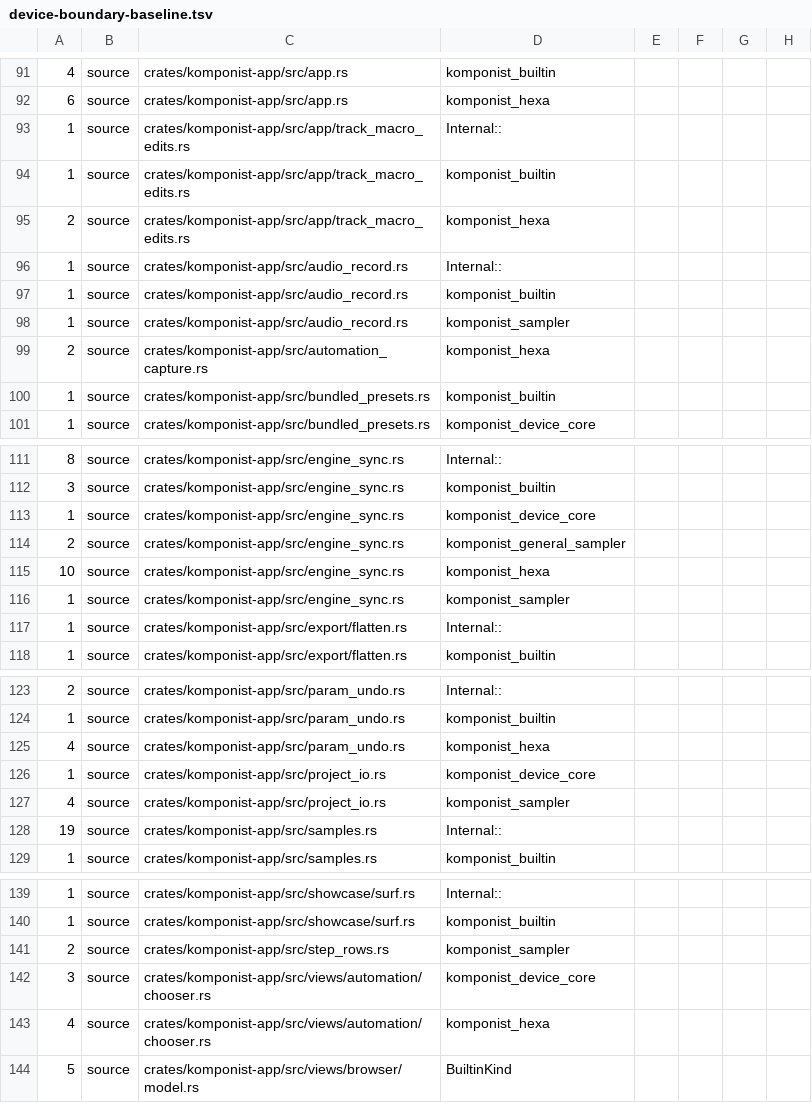
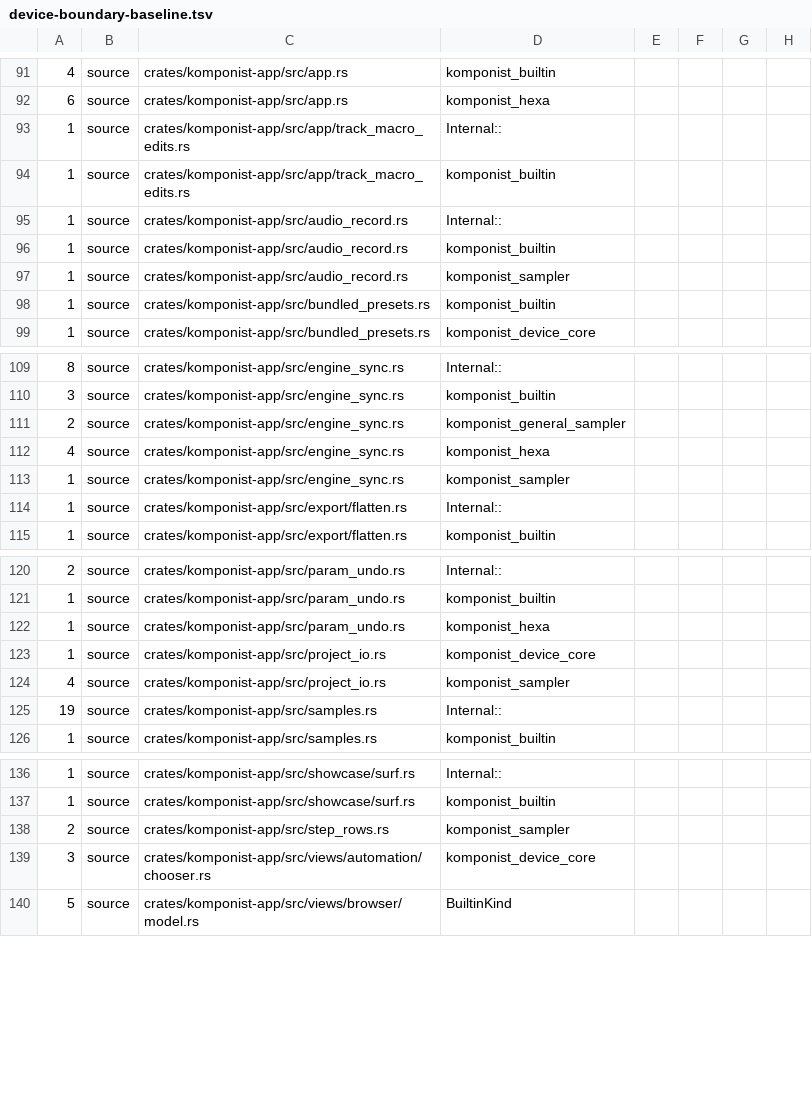
Before and after one commit to klang-studio/komponist, a TSV file: scripts/device-boundary-baseline.tsv, drawn as a sheet; only a part is shown, gaps mark what is left out.

Commit message:
Generalize plugin macro and automation targets
Resolve historical built-in parameter keys through the device registry. Persist external CLAP automation bases beside the original plugin state, and retain held parameter values while an external processor activates.

```diff
--- a/scripts/device-boundary-baseline.tsv
+++ b/scripts/device-boundary-baseline.tsv
@@ -94,3 +94,2 @@
 1	source	crates/komponist-app/src/app/track_macro_edits.rs	komponist_builtin
-2	source	crates/komponist-app/src/app/track_macro_edits.rs	komponist_hexa
 1	source	crates/komponist-app/src/audio_record.rs	Internal::
@@ -98,3 +97,2 @@
 1	source	crates/komponist-app/src/audio_record.rs	komponist_sampler
-2	source	crates/komponist-app/src/automation_capture.rs	komponist_hexa
 1	source	crates/komponist-app/src/bundled_presets.rs	komponist_builtin
@@ -112,5 +110,4 @@
 3	source	crates/komponist-app/src/engine_sync.rs	komponist_builtin
-1	source	crates/komponist-app/src/engine_sync.rs	komponist_device_core
 2	source	crates/komponist-app/src/engine_sync.rs	komponist_general_sampler
-10	source	crates/komponist-app/src/engine_sync.rs	komponist_hexa
+4	source	crates/komponist-app/src/engine_sync.rs	komponist_hexa
 1	source	crates/komponist-app/src/engine_sync.rs	komponist_sampler
@@ -124,3 +121,3 @@
 1	source	crates/komponist-app/src/param_undo.rs	komponist_builtin
-4	source	crates/komponist-app/src/param_undo.rs	komponist_hexa
+1	source	crates/komponist-app/src/param_undo.rs	komponist_hexa
 1	source	crates/komponist-app/src/project_io.rs	komponist_device_core
@@ -142,3 +139,2 @@
 3	source	crates/komponist-app/src/views/automation/chooser.rs	komponist_device_core
-4	source	crates/komponist-app/src/views/automation/chooser.rs	komponist_hexa
 5	source	crates/komponist-app/src/views/browser/model.rs	BuiltinKind
```
Also changed, not shown: 42 other files.
